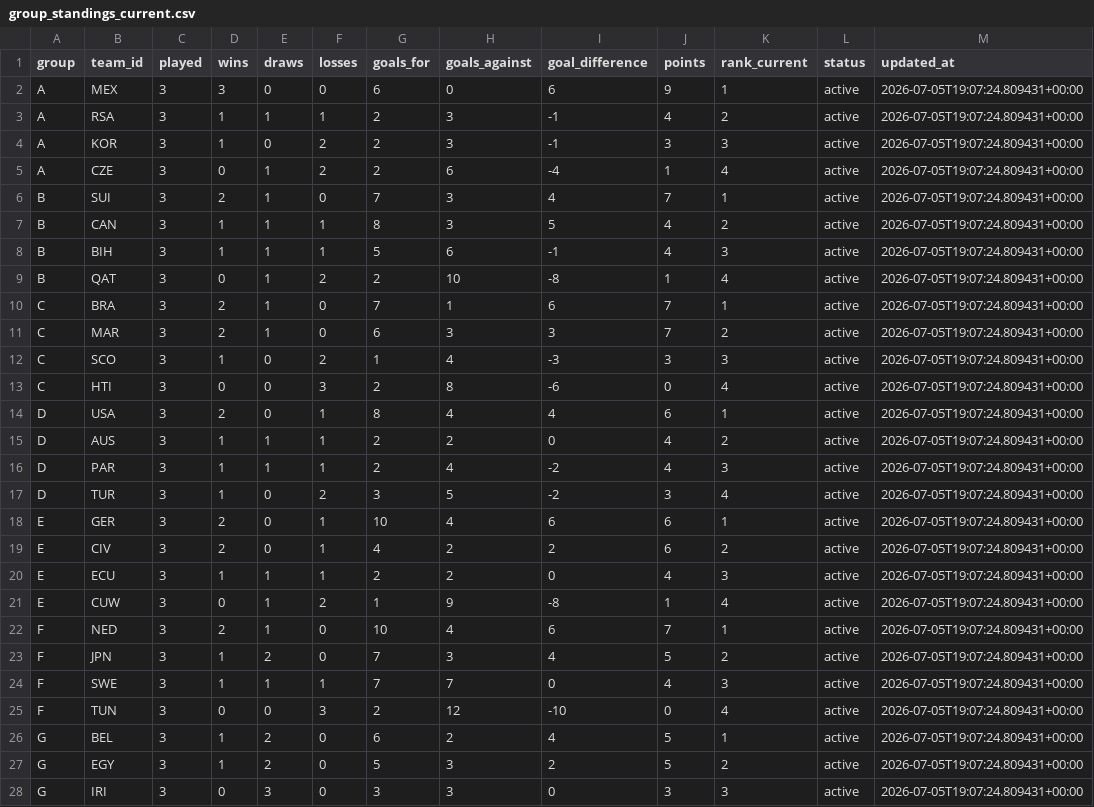
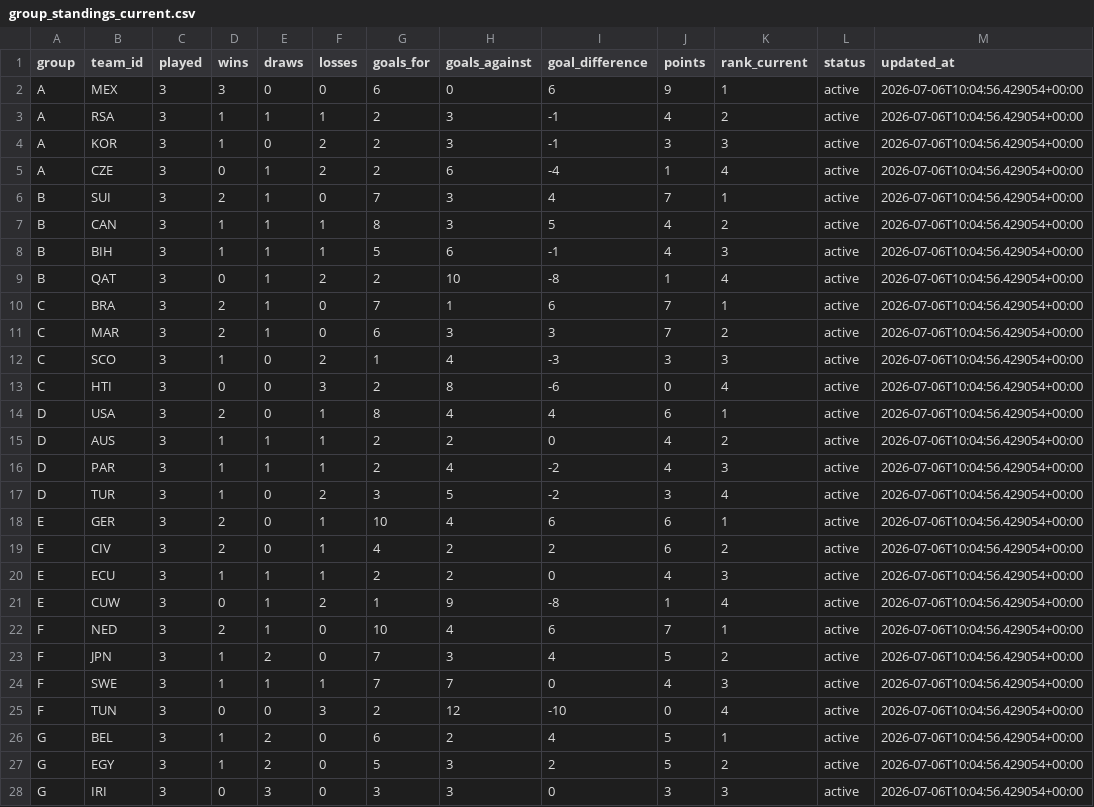
Before and after one commit to edgarsierra-gt/mundial-2026-predictor, a CSV file: data/processed/group_standings_current.csv, drawn as a sheet; only a part is shown; the diff covers the shown part only.

```diff
--- a/data/processed/group_standings_current.csv
+++ b/data/processed/group_standings_current.csv
@@ -1,28 +1,28 @@
 group,team_id,played,wins,draws,losses,goals_for,goals_against,goal_difference,points,rank_current,status,updated_at
-A,MEX,3,3,0,0,6,0,6,9,1,active,2026-07-05T19:07:24.809431+00:00
-A,RSA,3,1,1,1,2,3,-1,4,2,active,2026-07-05T19:07:24.809431+00:00
-A,KOR,3,1,0,2,2,3,-1,3,3,active,2026-07-05T19:07:24.809431+00:00
-A,CZE,3,0,1,2,2,6,-4,1,4,active,2026-07-05T19:07:24.809431+00:00
-B,SUI,3,2,1,0,7,3,4,7,1,active,2026-07-05T19:07:24.809431+00:00
-B,CAN,3,1,1,1,8,3,5,4,2,active,2026-07-05T19:07:24.809431+00:00
-B,BIH,3,1,1,1,5,6,-1,4,3,active,2026-07-05T19:07:24.809431+00:00
-B,QAT,3,0,1,2,2,10,-8,1,4,active,2026-07-05T19:07:24.809431+00:00
-C,BRA,3,2,1,0,7,1,6,7,1,active,2026-07-05T19:07:24.809431+00:00
-C,MAR,3,2,1,0,6,3,3,7,2,active,2026-07-05T19:07:24.809431+00:00
-C,SCO,3,1,0,2,1,4,-3,3,3,active,2026-07-05T19:07:24.809431+00:00
-C,HTI,3,0,0,3,2,8,-6,0,4,active,2026-07-05T19:07:24.809431+00:00
-D,USA,3,2,0,1,8,4,4,6,1,active,2026-07-05T19:07:24.809431+00:00
-D,AUS,3,1,1,1,2,2,0,4,2,active,2026-07-05T19:07:24.809431+00:00
-D,PAR,3,1,1,1,2,4,-2,4,3,active,2026-07-05T19:07:24.809431+00:00
-D,TUR,3,1,0,2,3,5,-2,3,4,active,2026-07-05T19:07:24.809431+00:00
-E,GER,3,2,0,1,10,4,6,6,1,active,2026-07-05T19:07:24.809431+00:00
-E,CIV,3,2,0,1,4,2,2,6,2,active,2026-07-05T19:07:24.809431+00:00
-E,ECU,3,1,1,1,2,2,0,4,3,active,2026-07-05T19:07:24.809431+00:00
-E,CUW,3,0,1,2,1,9,-8,1,4,active,2026-07-05T19:07:24.809431+00:00
-F,NED,3,2,1,0,10,4,6,7,1,active,2026-07-05T19:07:24.809431+00:00
-F,JPN,3,1,2,0,7,3,4,5,2,active,2026-07-05T19:07:24.809431+00:00
-F,SWE,3,1,1,1,7,7,0,4,3,active,2026-07-05T19:07:24.809431+00:00
-F,TUN,3,0,0,3,2,12,-10,0,4,active,2026-07-05T19:07:24.809431+00:00
-G,BEL,3,1,2,0,6,2,4,5,1,active,2026-07-05T19:07:24.809431+00:00
-G,EGY,3,1,2,0,5,3,2,5,2,active,2026-07-05T19:07:24.809431+00:00
-G,IRI,3,0,3,0,3,3,0,3,3,active,2026-07-05T19:07:24.809431+00:00
+A,MEX,3,3,0,0,6,0,6,9,1,active,2026-07-06T10:04:56.429054+00:00
+A,RSA,3,1,1,1,2,3,-1,4,2,active,2026-07-06T10:04:56.429054+00:00
+A,KOR,3,1,0,2,2,3,-1,3,3,active,2026-07-06T10:04:56.429054+00:00
+A,CZE,3,0,1,2,2,6,-4,1,4,active,2026-07-06T10:04:56.429054+00:00
+B,SUI,3,2,1,0,7,3,4,7,1,active,2026-07-06T10:04:56.429054+00:00
+B,CAN,3,1,1,1,8,3,5,4,2,active,2026-07-06T10:04:56.429054+00:00
+B,BIH,3,1,1,1,5,6,-1,4,3,active,2026-07-06T10:04:56.429054+00:00
+B,QAT,3,0,1,2,2,10,-8,1,4,active,2026-07-06T10:04:56.429054+00:00
+C,BRA,3,2,1,0,7,1,6,7,1,active,2026-07-06T10:04:56.429054+00:00
+C,MAR,3,2,1,0,6,3,3,7,2,active,2026-07-06T10:04:56.429054+00:00
+C,SCO,3,1,0,2,1,4,-3,3,3,active,2026-07-06T10:04:56.429054+00:00
+C,HTI,3,0,0,3,2,8,-6,0,4,active,2026-07-06T10:04:56.429054+00:00
+D,USA,3,2,0,1,8,4,4,6,1,active,2026-07-06T10:04:56.429054+00:00
+D,AUS,3,1,1,1,2,2,0,4,2,active,2026-07-06T10:04:56.429054+00:00
+D,PAR,3,1,1,1,2,4,-2,4,3,active,2026-07-06T10:04:56.429054+00:00
+D,TUR,3,1,0,2,3,5,-2,3,4,active,2026-07-06T10:04:56.429054+00:00
+E,GER,3,2,0,1,10,4,6,6,1,active,2026-07-06T10:04:56.429054+00:00
+E,CIV,3,2,0,1,4,2,2,6,2,active,2026-07-06T10:04:56.429054+00:00
+E,ECU,3,1,1,1,2,2,0,4,3,active,2026-07-06T10:04:56.429054+00:00
+E,CUW,3,0,1,2,1,9,-8,1,4,active,2026-07-06T10:04:56.429054+00:00
+F,NED,3,2,1,0,10,4,6,7,1,active,2026-07-06T10:04:56.429054+00:00
+F,JPN,3,1,2,0,7,3,4,5,2,active,2026-07-06T10:04:56.429054+00:00
+F,SWE,3,1,1,1,7,7,0,4,3,active,2026-07-06T10:04:56.429054+00:00
+F,TUN,3,0,0,3,2,12,-10,0,4,active,2026-07-06T10:04:56.429054+00:00
+G,BEL,3,1,2,0,6,2,4,5,1,active,2026-07-06T10:04:56.429054+00:00
+G,EGY,3,1,2,0,5,3,2,5,2,active,2026-07-06T10:04:56.429054+00:00
+G,IRI,3,0,3,0,3,3,0,3,3,active,2026-07-06T10:04:56.429054+00:00
```
Also changed, not shown: 21 edited cells elsewhere in this file, data/processed/match_results_real.csv, data/processed/prediction_audit.csv, 10 other files.
